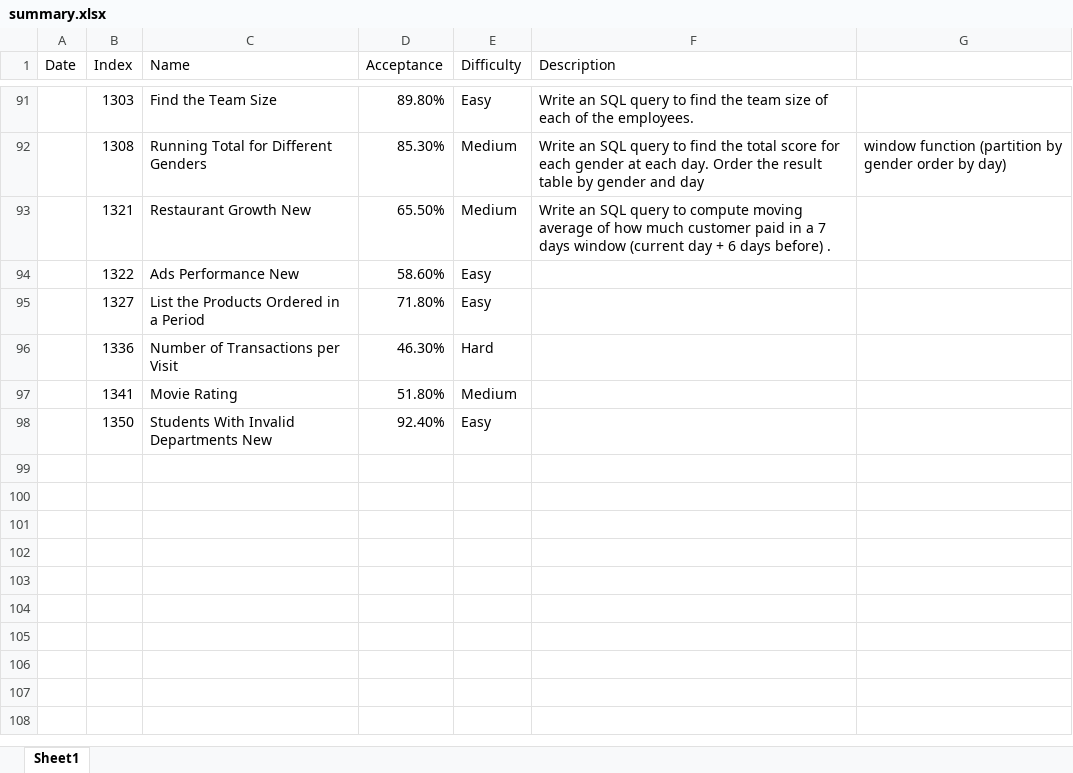
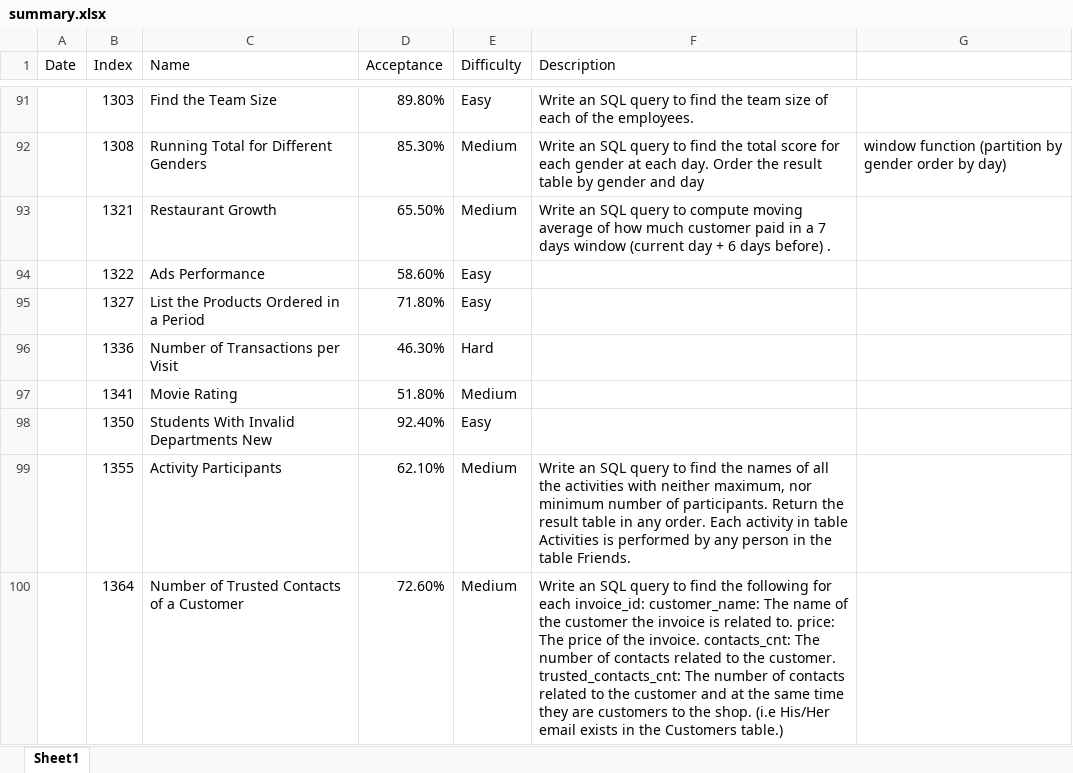
Before and after one commit to ellelang/MyLeetcode, an Excel workbook: database/summary.xlsx, sheet Sheet1, drawn as a sheet; only a part is shown, gaps mark what is left out; values as stored, in another font and other column widths than the file's, no borders; the diff names each change by its address in the sheet, - before the commit and + after, or states it on an @@ line.

```diff
--- a/database/summary.xlsx (sheet Sheet1)
+++ b/database/summary.xlsx (sheet Sheet1)
-C93 (Name): Restaurant Growth New
+C93 (Name): Restaurant Growth
-C94 (Name): Ads Performance New
+C94 (Name): Ads Performance
+row 99:  | 1355 | Activity Participants | 62.10% | Medium | Write an SQL query to find the names of all the activities with neither maximum, nor minimum number of participants. Return the result table in any order. Each activity in table Activities is performed by any person in the table Friends.
+row 100:  | 1364 | Number of Trusted Contacts of a Customer | 72.60% | Medium | Write an SQL query to find the following for each invoice_id: customer_name: The name of the customer the invoice is related to. price: The price of the invoice. contacts_cnt: The number of contacts related to the customer. trusted_contacts_cnt: The number of contacts related to the customer and at the same time they are customers to the shop. (i.e His/Her email exists in the Customers table.)
```
Also changed, not shown: 2 other files.
